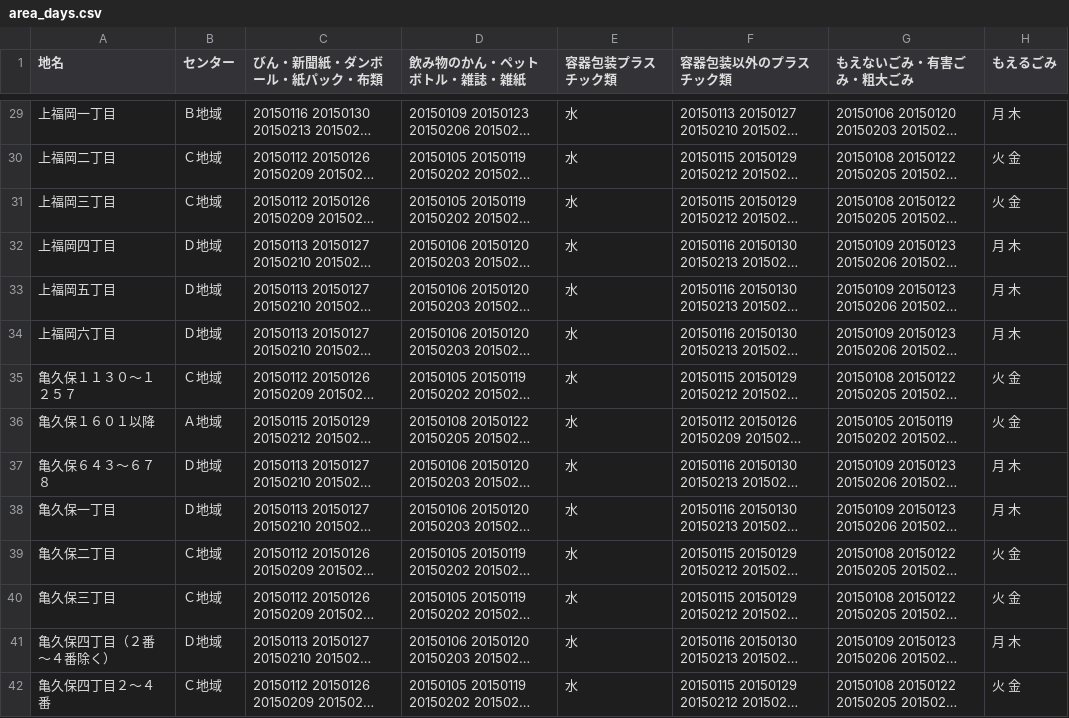
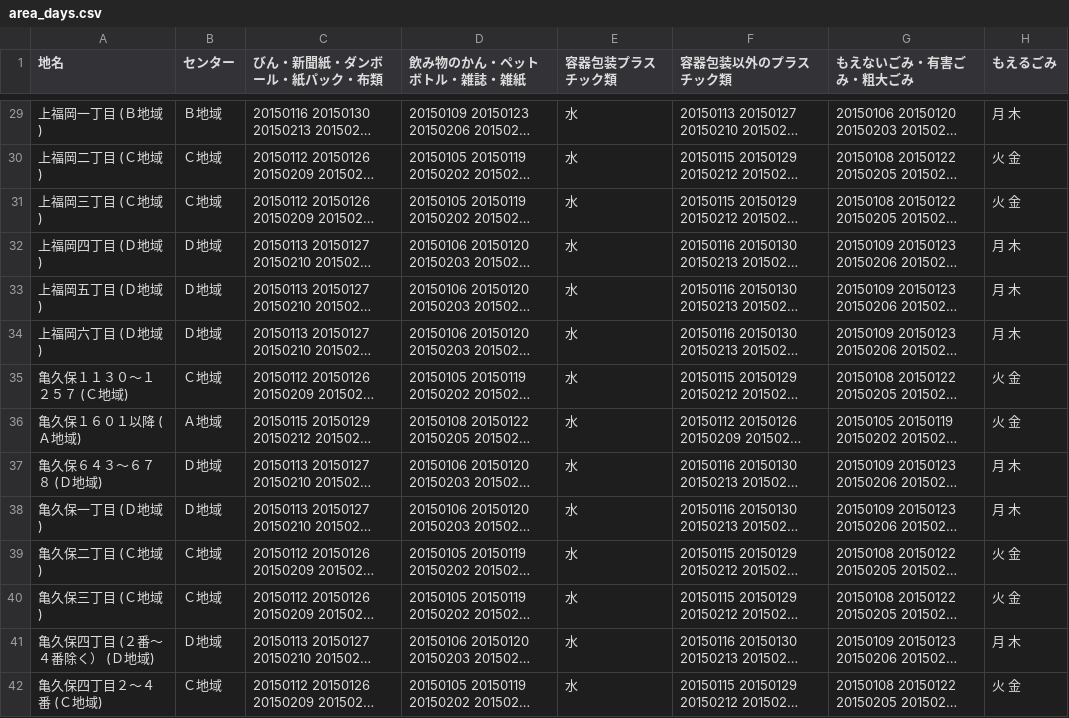
Before and after one commit to fujimino5374/5374, a CSV file: data/area_days.csv, drawn as a sheet; only a part is shown, gaps mark what is left out; long unchanged cells end in …; the diff covers the shown part only; the diff names each change by its address in the sheet, - before the commit and + after, or states it on an @@ line.

```diff
--- a/data/area_days.csv
+++ b/data/area_days.csv
-A29 (地名): 上福岡一丁目
+A29 (地名): 上福岡一丁目 (Ｂ地域)
-A30 (地名): 上福岡二丁目
+A30 (地名): 上福岡二丁目 (Ｃ地域)
-A31 (地名): 上福岡三丁目
+A31 (地名): 上福岡三丁目 (Ｃ地域)
-A32 (地名): 上福岡四丁目
+A32 (地名): 上福岡四丁目 (Ｄ地域)
-A33 (地名): 上福岡五丁目
+A33 (地名): 上福岡五丁目 (Ｄ地域)
-A34 (地名): 上福岡六丁目
+A34 (地名): 上福岡六丁目 (Ｄ地域)
-A35 (地名): 亀久保１１３０～１２５７
+A35 (地名): 亀久保１１３０～１２５７ (Ｃ地域)
-A36 (地名): 亀久保１６０１以降
+A36 (地名): 亀久保１６０１以降 (Ａ地域)
-A37 (地名): 亀久保６４３～６７８
+A37 (地名): 亀久保６４３～６７８ (Ｄ地域)
-A38 (地名): 亀久保一丁目
+A38 (地名): 亀久保一丁目 (Ｄ地域)
-A39 (地名): 亀久保二丁目
+A39 (地名): 亀久保二丁目 (Ｃ地域)
-A40 (地名): 亀久保三丁目
+A40 (地名): 亀久保三丁目 (Ｃ地域)
-A41 (地名): 亀久保四丁目（２番～４番除く）
+A41 (地名): 亀久保四丁目 (２番～４番除く） (Ｄ地域)
-A42 (地名): 亀久保四丁目２～４番
+A42 (地名): 亀久保四丁目２～４番 (Ｃ地域)
```
Also changed, not shown: 119 edited cells elsewhere in this file.
